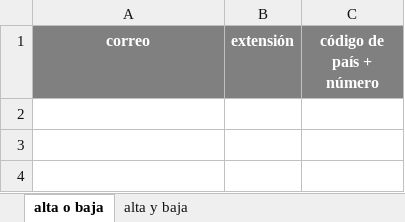
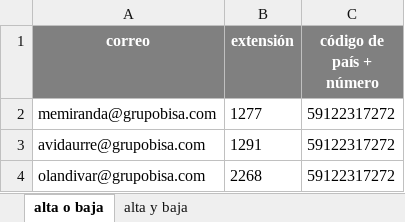
Before and after one commit to ManfredLagos/P-gina-web-de-extensiones-, an Excel workbook: uploads/extensiones_teams.xlsx, sheet alta o baja, drawn as a sheet; values as stored, in another font and other column widths than the file's, no borders; the diff names each change by its address in the sheet, - before the commit and + after, or states it on an @@ line.

```diff
--- a/uploads/extensiones_teams.xlsx (sheet alta o baja)
+++ b/uploads/extensiones_teams.xlsx (sheet alta o baja)
+row 2: memiranda@grupobisa.com | 1277 | 59122317272
+row 3: avidaurre@grupobisa.com | 1291 | 59122317272
+row 4: olandivar@grupobisa.com | 2268 | 59122317272
```
Also changed, not shown: sheet alta y baja, 21 other files.
